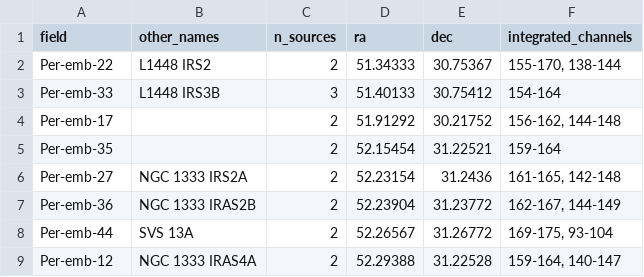
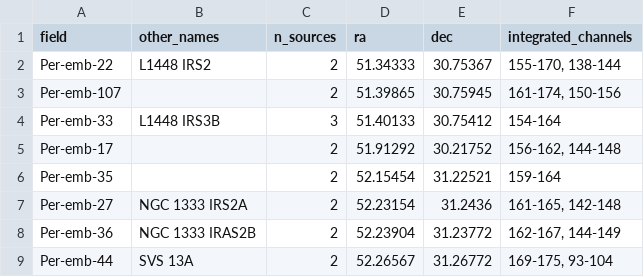
Before and after one commit to ryguy2k4/hops-research, a CSV file: data/output/data_by_field.csv, drawn as a sheet; only a part is shown; the shorter side is filled out with more unchanged rows; the diff names each change by its address in the sheet, - before the commit and + after, or states it on an @@ line.

```diff
--- a/data/output/data_by_field.csv
+++ b/data/output/data_by_field.csv
+row 3: Per-emb-107 |  | 2 | 51.39865 | 30.75945 | 161-174, 150-156
```
Also changed, not shown: data/input/notes.csv, data/output/data_by_outflow.csv, 40 other files.
